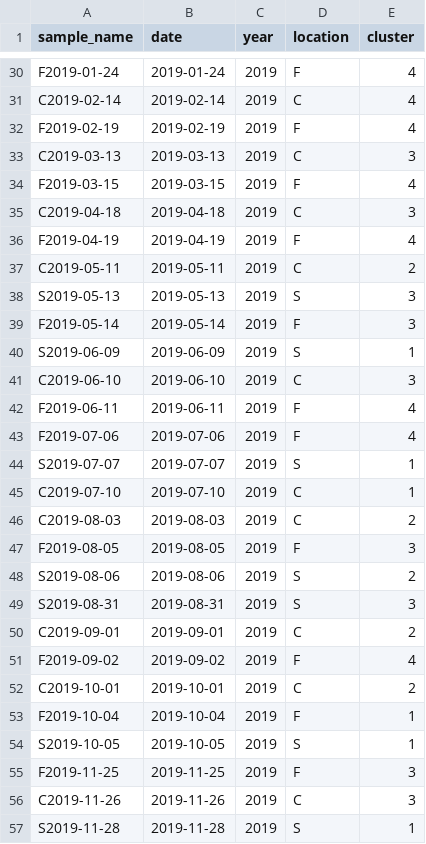
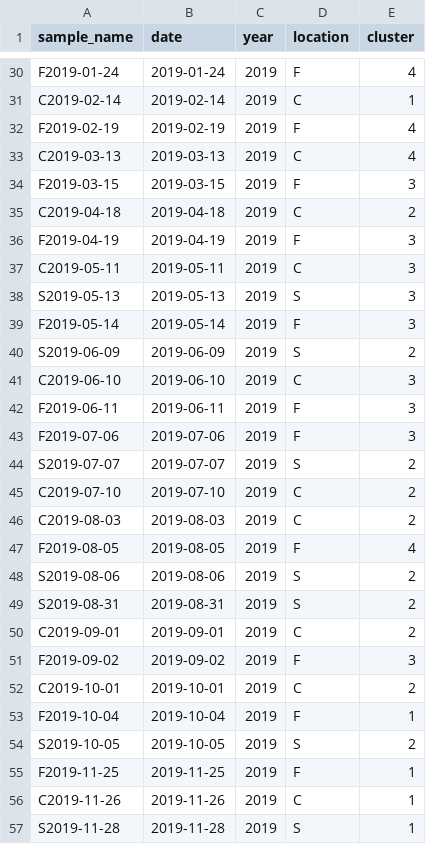
Before and after one commit to jdelbel/calvert_spatial, a CSV file: outputs/bio_clust_full.csv, drawn as a sheet; only a part is shown, gaps mark what is left out; the diff covers the shown part only; the diff names each change by its address in the sheet, - before the commit and + after, or states it on an @@ line.

```diff
--- a/outputs/bio_clust_full.csv
+++ b/outputs/bio_clust_full.csv
-E31 (cluster): 4
+E31 (cluster): 1
-E33 (cluster): 3
+E33 (cluster): 4
-E34 (cluster): 4
+E34 (cluster): 3
-E35 (cluster): 3
+E35 (cluster): 2
-E36 (cluster): 4
+E36 (cluster): 3
-E37 (cluster): 2
+E37 (cluster): 3
-E40 (cluster): 1
+E40 (cluster): 2
-E42:E43 (cluster): 4
+E42:E43 (cluster): 3
-E44:E45 (cluster): 1
+E44:E45 (cluster): 2
-E47 (cluster): 3
+E47 (cluster): 4
-E49 (cluster): 3
+E49 (cluster): 2
-E51 (cluster): 4
+E51 (cluster): 3
-E54 (cluster): 1
+E54 (cluster): 2
-E55:E56 (cluster): 3
+E55:E56 (cluster): 1
```
Also changed, not shown: 36 edited cells elsewhere in this file, 43 other files.
